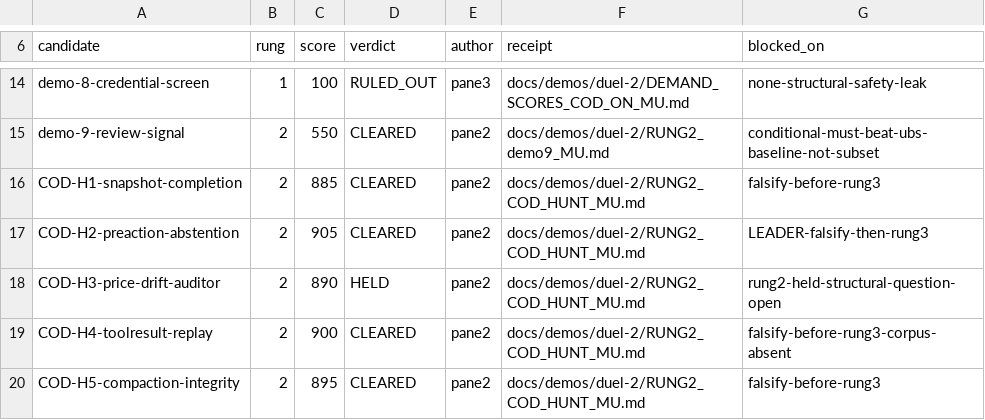
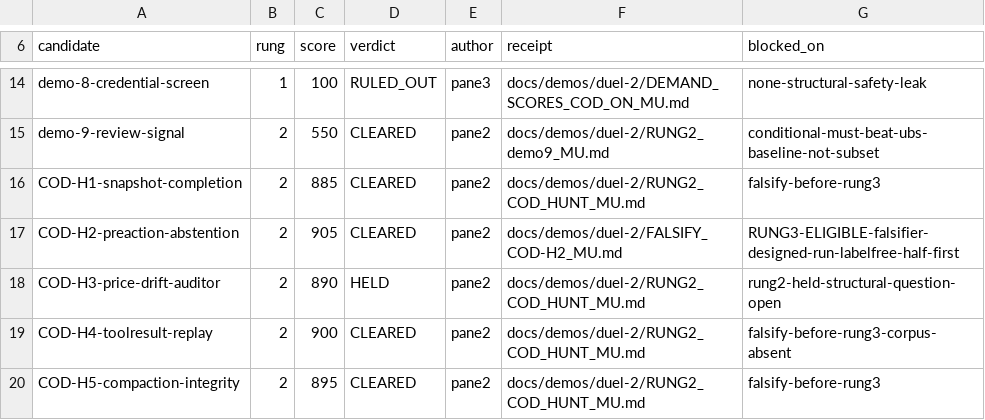
Before and after one commit to JYeswak/jev_playground, a TSV file: docs/demos/STATUS.tsv, drawn as a sheet; only a part is shown, gaps mark what is left out.

Commit message:
feat(queue): Q1 DONE — COD-H2 has a falsifier, rung 3 is open; claim-edit authorized [live]
PANE 3 CLEARED THE GAUNTLETS ONLY REMAINING BLOCKER in one unit off the standing queue, without a
dispatch from me. That is the queue working: FALSIFY_COD-H2_MU.md (f894425, 9,095 chars) designed
by the non-author, since section 3k forbids an author designing its own candidates kill condition.

COD-H2 pre-action abstention — 905 non-author, both rungs cleared, now falsifier-designed — is
RUNG-3 ELIGIBLE and is the first candidate ever to reach that state legitimately. Per section 3k
the label-free half of its falsification runs BEFORE any build, which is the ordering that just
killed MU-H1 for an hour instead of days.

PROTOCOL AMBIGUITY I CREATED, FOUND BY A PANE BEHAVING WELL. Pane 3 finished Q1 and sent a
QUEUE-MARK-REQUEST rather than editing the CLAIM line itself. Correct caution: every dispatch packet
this session ended with NON-GOALS telling panes not to edit conductor-owned files, and that training
collided with a protocol asking them to edit their own claim lines. It ASKED instead of assuming,
which is exactly right, and the collision is mine.

Resolved in the file: editing a CLAIM line is EXPLICITLY AUTHORIZED for any pane and is the ONE
exception to own-files-only — nothing else in QUEUE.md may be touched, not unit bodies, not the
rules, not another panes claim. A QUEUE-MARK-REQUEST still works and costs a round trip; editing the
line does not. Worth noting both panes had in fact already claimed correctly (Q1 CopperCarp, Q4
WindyJaguar), so the mechanism was live and only the DONE step was in doubt.

Q1 marked DONE, Q2 claimed by CopperCarp per its request. Pane 2 holds Q4.

Level [live]: claim lines re-read from the file, lane-status.sh re-run after the STATUS edit.

```diff
--- a/docs/demos/STATUS.tsv
+++ b/docs/demos/STATUS.tsv
@@ -16,3 +16,3 @@ demo-9-review-signal	2	550	CLEARED	pane2	docs/demos/duel-2/RUNG2_demo9_MU.md	con
 COD-H1-snapshot-completion	2	885	CLEARED	pane2	docs/demos/duel-2/RUNG2_COD_HUNT_MU.md	falsify-before-rung3
-COD-H2-preaction-abstention	2	905	CLEARED	pane2	docs/demos/duel-2/RUNG2_COD_HUNT_MU.md	LEADER-falsify-then-rung3
+COD-H2-preaction-abstention	2	905	CLEARED	pane2	docs/demos/duel-2/FALSIFY_COD-H2_MU.md	RUNG3-ELIGIBLE-falsifier-designed-run-labelfree-half-first
 COD-H3-price-drift-auditor	2	890	HELD	pane2	docs/demos/duel-2/RUNG2_COD_HUNT_MU.md	rung2-held-structural-question-open
```
Also changed, not shown: 1 other file.
